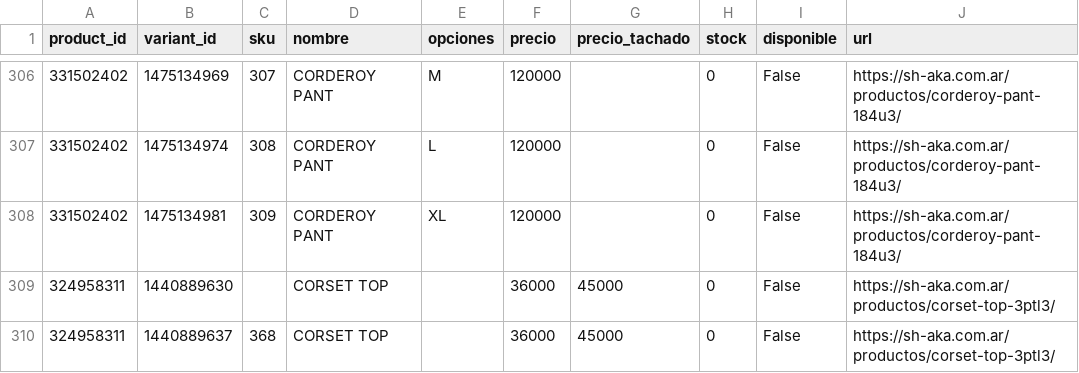
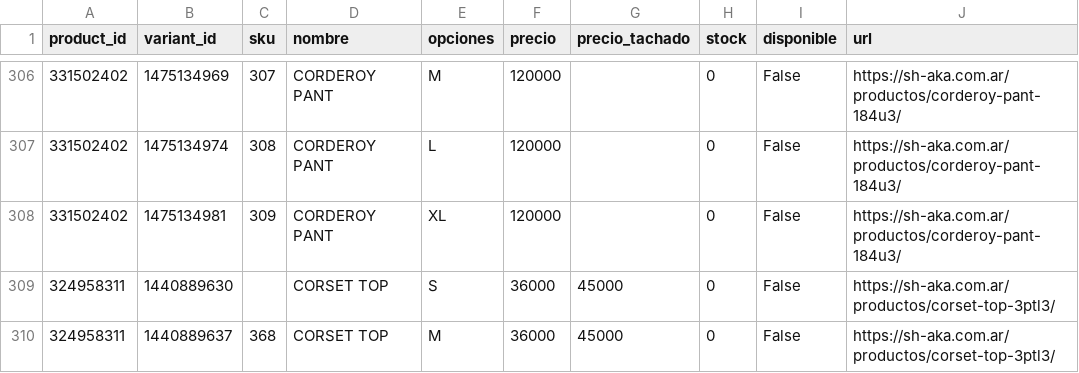
Before and after one commit to matiasugarte-oss/Shaka-Feed, a CSV file: feed.csv, drawn as a sheet; only a part is shown, gaps mark what is left out; the diff covers the shown part only; the diff names each change by its address in the sheet, - before the commit and + after, or states it on an @@ line.

Commit message:
feed: 2026-11-21 00:29

```diff
--- a/feed.csv
+++ b/feed.csv
-E309 (opciones): (empty)
+E309 (opciones): S
-E310 (opciones): (empty)
+E310 (opciones): M
```
Also changed, not shown: 16 edited cells elsewhere in this file, 2 other files.
